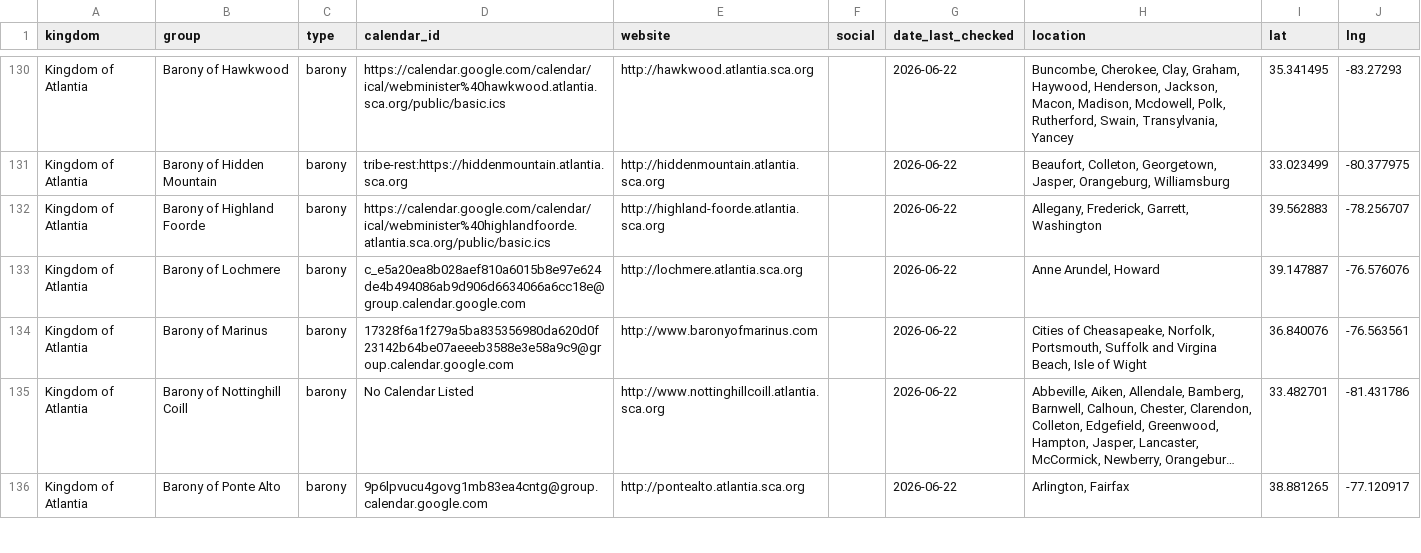
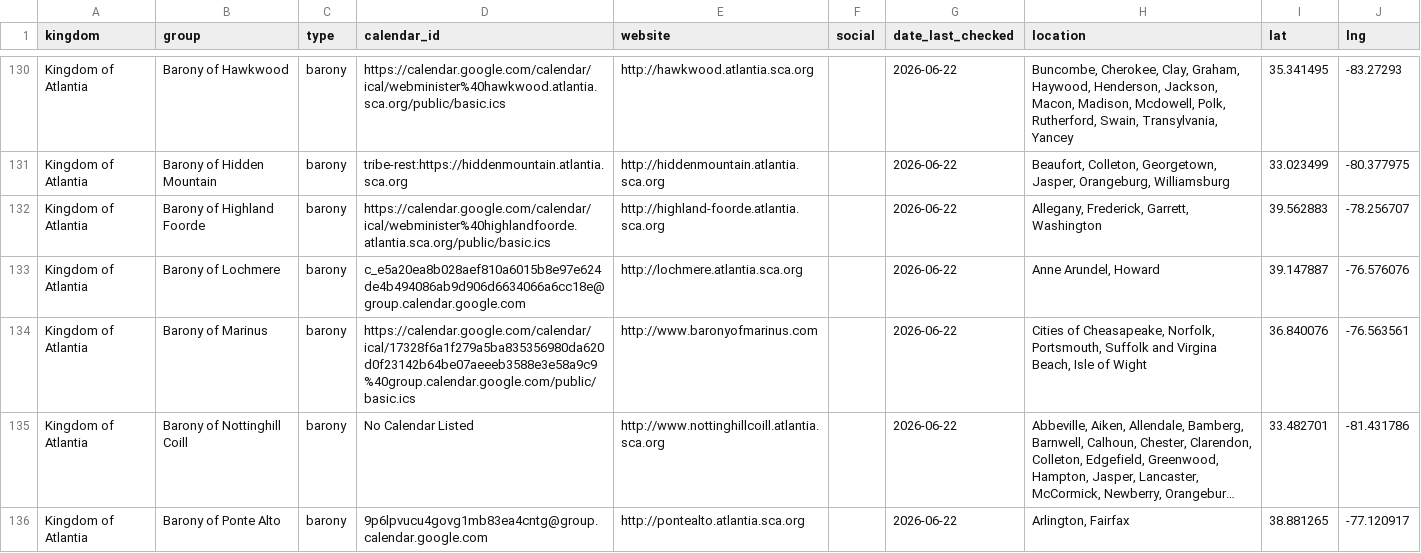
Before and after one commit to khs/scamap, a CSV file: locals.csv, drawn as a sheet; only a part is shown, gaps mark what is left out; long unchanged cells end in …; the diff covers the shown part only; the diff names each change by its address in the sheet, - before the commit and + after, or states it on an @@ line.

```diff
--- a/locals.csv
+++ b/locals.csv
-D134 (calendar_id): 17328f6a1f279a5ba835356980da620d0f23142b64be07aeeeb3588e3e58a9c9@group.calendar.google.com
+D134 (calendar_id): https://calendar.google.com/calendar/ical/17328f6a1f279a5ba835356980da620d0f23142b64be07aeeeb3588e3e58a9c9%40group.calendar.google.com/public/basic.ics
```
Also changed, not shown: 13 edited cells elsewhere in this file, hardcoded_events.csv.
